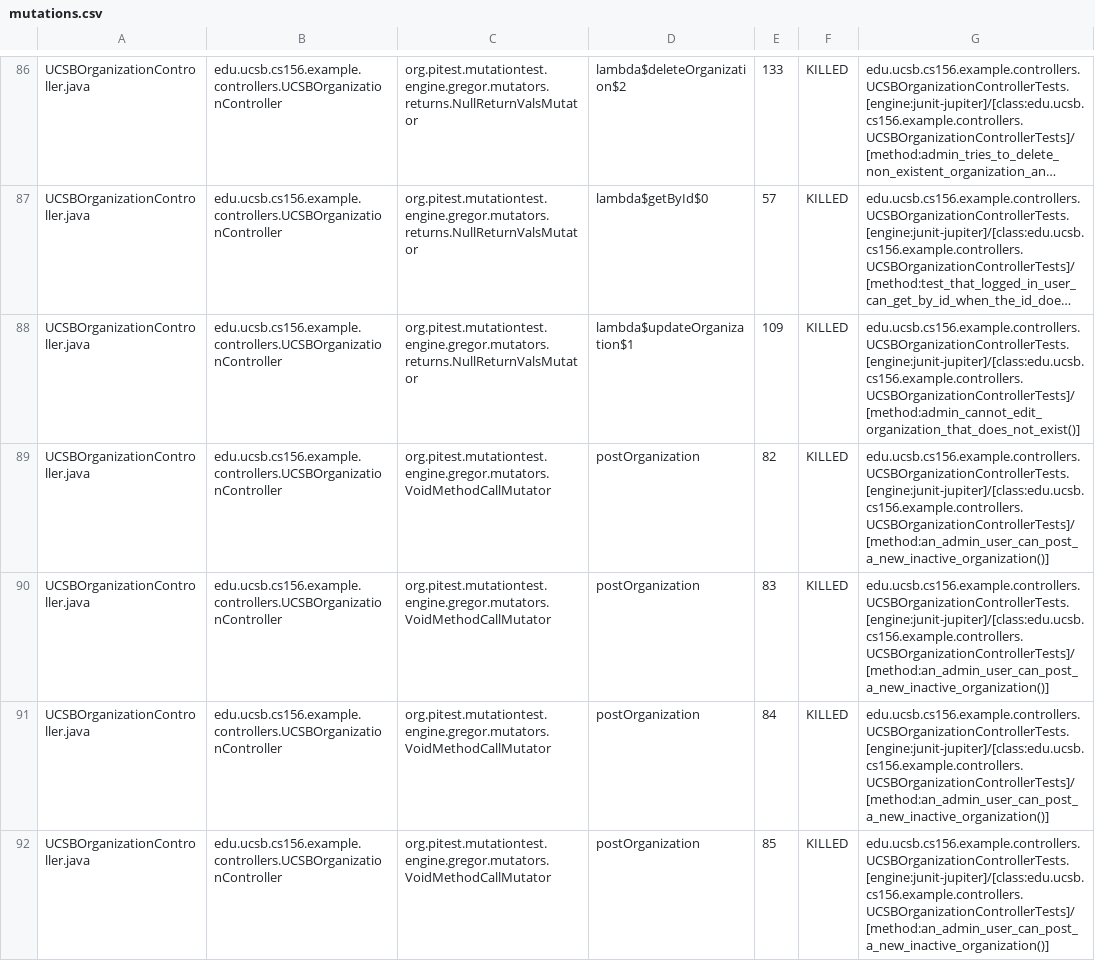
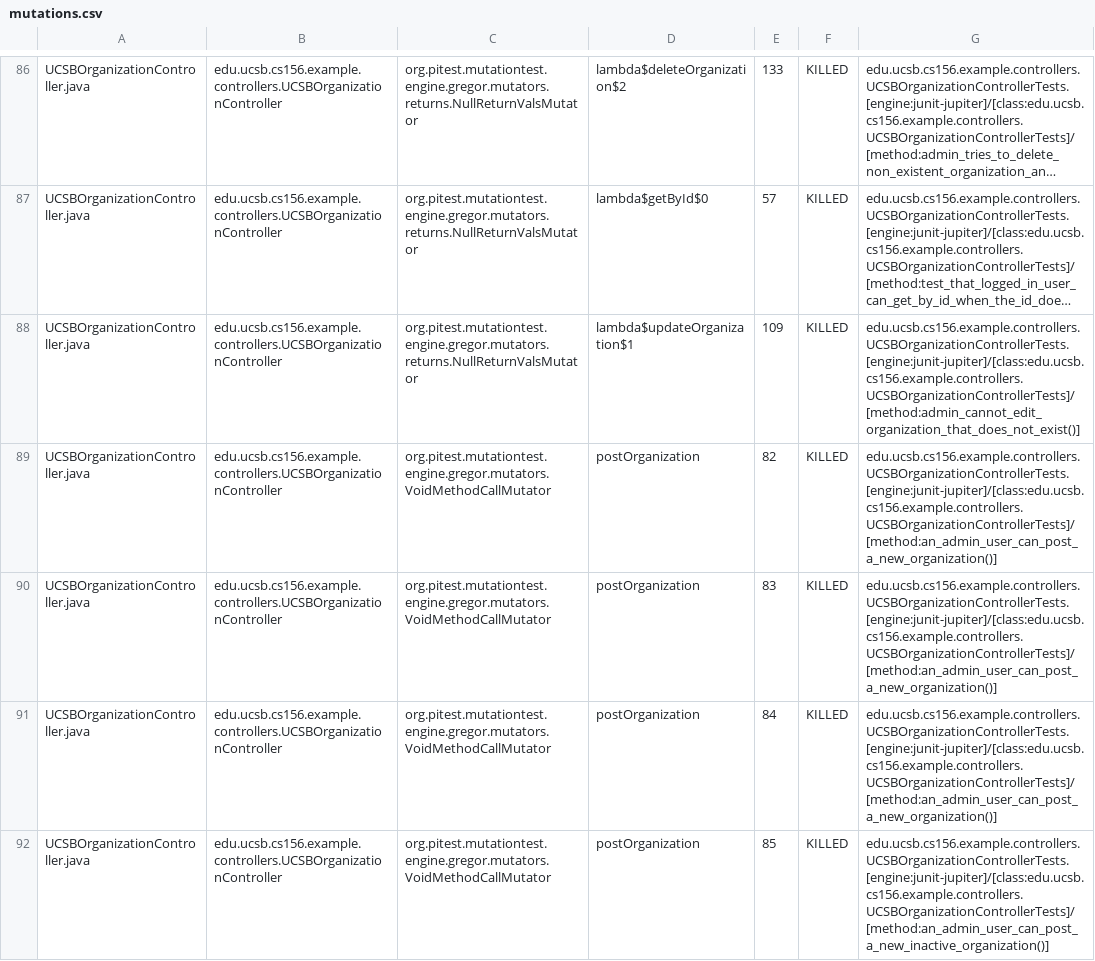
Before and after one commit to ucsb-cs156-s26/team01-s26-07, a CSV file: prs/70/pitest/mutations.csv, drawn as a sheet; only a part is shown, gaps mark what is left out; long unchanged cells end in …; the diff covers the shown part only; the diff names each change by its address in the sheet, - before the commit and + after, or states it on an @@ line.

Commit message:
Deploying to gh-pages from @ ucsb-cs156-s26/team01-s26-07@f1d9fec89ff71b80f412d58c97c62e4edb096c08 🚀

```diff
--- a/prs/70/pitest/mutations.csv
+++ b/prs/70/pitest/mutations.csv
-G89:G91: edu.ucsb.cs156.example.controllers.UCSBOrganizationControllerTests.[engine:junit-jupiter]/[class:edu.ucsb.cs156.example.controllers.UCSBOrganizationControllerTests]/[method:an_admin_user_can_post_a_new_inactive_organization()]
+G89:G91: edu.ucsb.cs156.example.controllers.UCSBOrganizationControllerTests.[engine:junit-jupiter]/[class:edu.ucsb.cs156.example.controllers.UCSBOrganizationControllerTests]/[method:an_admin_user_can_post_a_new_organization()]
```
Also changed, not shown: 3 edited cells elsewhere in this file, 22 other files.
